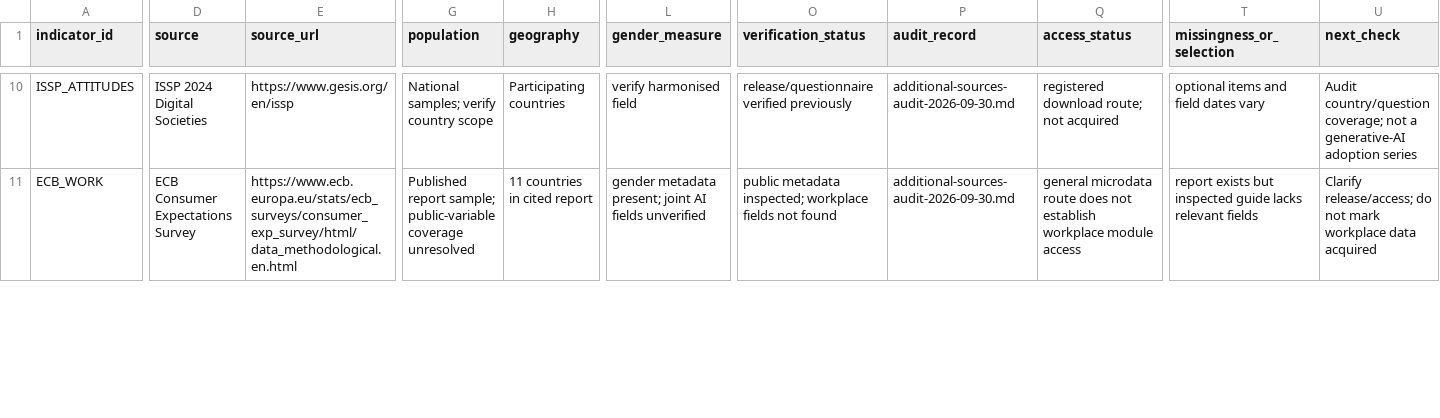
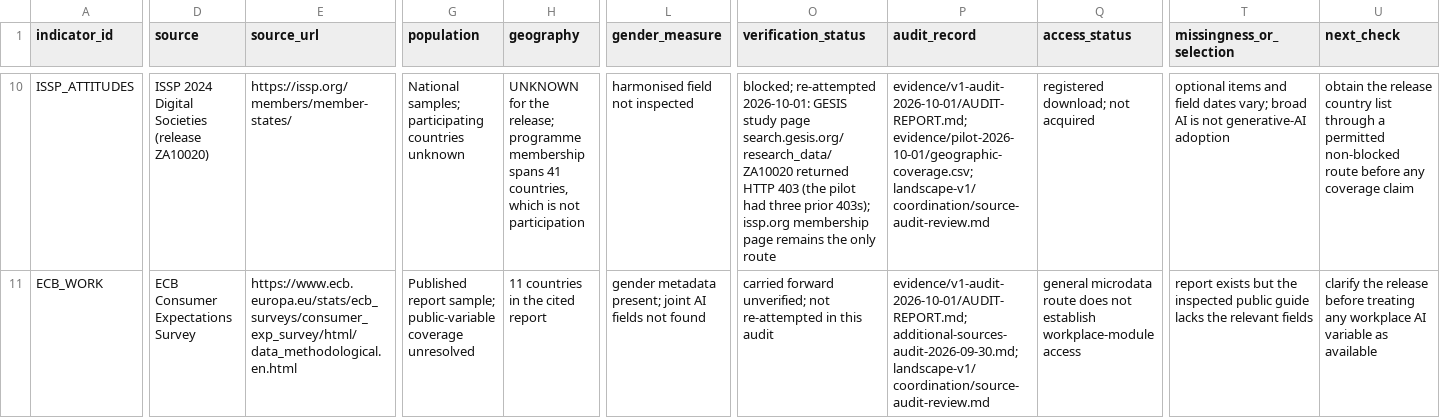
Before and after one commit to embirch/economic_research, a CSV file: programme/gender-index/evidence/indicators.csv, drawn as a sheet; only a part is shown, gaps mark what is left out; the diff covers the shown part only; the diff names each change by its address in the sheet, - before the commit and + after, or states it on an @@ line.

Commit message:
Assemble reviewed Gender and AI landscape v1 with checked source panels

```diff
--- a/programme/gender-index/evidence/indicators.csv
+++ b/programme/gender-index/evidence/indicators.csv
-D10 (source): ISSP 2024 Digital Societies
+D10 (source): ISSP 2024 Digital Societies (release ZA10020)
-E10 (source_url): https://www.gesis.org/en/issp
+E10 (source_url): https://issp.org/members/member-states/
-G10 (population): National samples; verify country scope
+G10 (population): National samples; participating countries unknown
-H10 (geography): Participating countries
+H10 (geography): UNKNOWN for the release; programme membership spans 41 countries, which is not participation
-L10 (gender_measure): verify harmonised field
+L10 (gender_measure): harmonised field not inspected
-O10 (verification_status): release/questionnaire verified previously
+O10 (verification_status): blocked; re-attempted 2026-10-01: GESIS study page search.gesis.org/research_data/ZA10020 returned HTTP 403 (the pilot had three prior 403s); issp.org membership page remains the only route
-P10 (audit_record): additional-sources-audit-2026-09-30.md
+P10 (audit_record): evidence/v1-audit-2026-10-01/AUDIT-REPORT.md; evidence/pilot-2026-10-01/geographic-coverage.csv; landscape-v1/coordination/source-audit-review.md
-Q10 (access_status): registered download route; not acquired
+Q10 (access_status): registered download; not acquired
-T10 (missingness_or_selection): …field dates vary
+T10 (missingness_or_selection): …field dates vary; broad AI is not generative-AI adoption
-U10 (next_check): Audit country/question coverage; not a generative-AI adoption series
+U10 (next_check): obtain the release country list through a permitted non-blocked route before any coverage claim
-H11 (geography): 11 countries in cited report
+H11 (geography): 11 countries in the cited report
-L11 (gender_measure): …AI fields unverified
+L11 (gender_measure): …AI fields not found
-O11 (verification_status): public metadata inspected; workplace fields not found
+O11 (verification_status): carried forward unverified; not re-attempted in this audit
-P11 (audit_record): additional-sources-audit-2026-09-30.md
+P11 (audit_record): evidence/v1-audit-2026-10-01/AUDIT-REPORT.md; additional-sources-audit-2026-09-30.md; landscape-v1/coordination/source-audit-review.md
-Q11 (access_status): …not establish workplace module access
+Q11 (access_status): …not establish workplace-module access
-T11 (missingness_or_selection): …exists but inspected guide lacks relevant fields
+T11 (missingness_or_selection): …exists but the inspected public guide lacks the relevant fields
-U11 (next_check): Clarify release/access; do not mark workplace data acquired
+U11 (next_check): clarify the release before treating any workplace AI variable as available
```
Also changed, not shown: 146 edited cells elsewhere in this file, programme/gender-index/evidence/literature.csv, programme/gender-index/evidence/v1-audit-2026-10-01/permitted-cells.csv, 39 other files.
